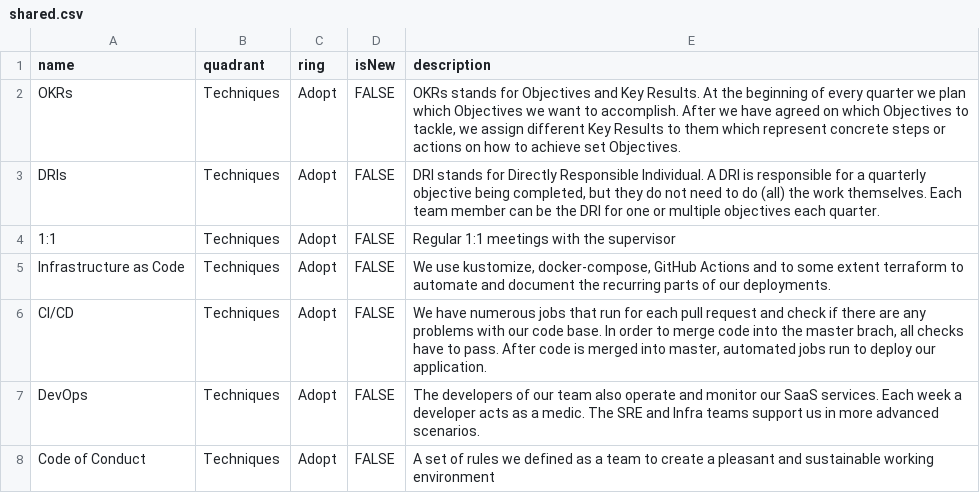
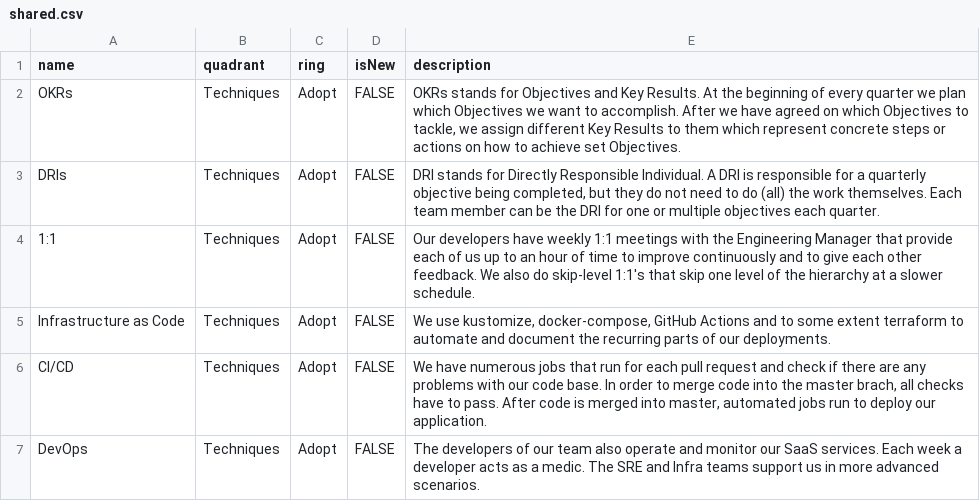
Before and after one commit to camunda/technology-radars, a CSV file: shared.csv, drawn as a sheet; only a part is shown; the shorter side is filled out with more unchanged rows.

Commit message:
Update shared.csv
Co-authored-by: Sebastian Lohmeier <60668314+casulond@users.noreply.github.com>

```diff
--- a/shared.csv
+++ b/shared.csv
@@ -3,3 +3,3 @@ OKRs,Techniques,Adopt,FALSE,"OKRs stands for Objectives and Key Results. At the
 DRIs,Techniques,Adopt,FALSE,"DRI stands for Directly Responsible Individual. A DRI is responsible for a quarterly objective being completed, but they do not need to do (all) the work themselves. Each team member can be the DRI for one or multiple objectives each quarter."
-1:1,Techniques,Adopt,FALSE,"Regular 1:1 meetings with the supervisor"
+1:1,Techniques,Adopt,FALSE,"Our developers have weekly 1:1 meetings with the Engineering Manager that provide each of us up to an hour of time to improve continuously and to give each other feedback. We also do skip-level 1:1's that skip one level of the hierarchy at a slower schedule."
 Infrastructure as Code,Techniques,Adopt,FALSE,"We use kustomize, docker-compose, GitHub Actions and to some extent terraform to automate and document the recurring parts of our deployments."
```
